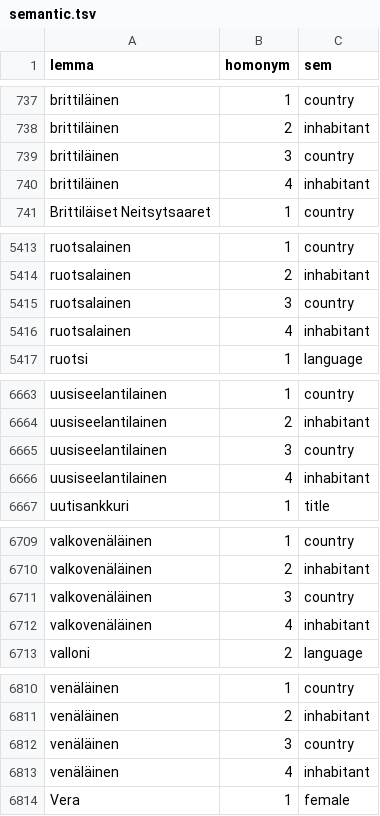
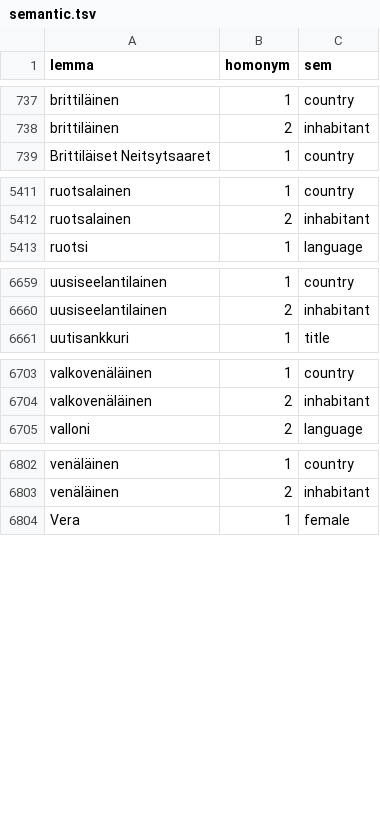
Before and after one commit to flammie/omorfi, a TSV file: src/attributes/semantic.tsv, drawn as a sheet; only a part is shown, gaps mark what is left out; the diff names each change by its address in the sheet, - before the commit and + after, or states it on an @@ line.

```diff
--- a/src/attributes/semantic.tsv
+++ b/src/attributes/semantic.tsv
-row 739: brittiläinen | 3 | country
-row 740: brittiläinen | 4 | inhabitant
-row 5415: ruotsalainen | 3 | country
-row 5416: ruotsalainen | 4 | inhabitant
-row 6665: uusiseelantilainen | 3 | country
-row 6666: uusiseelantilainen | 4 | inhabitant
-row 6711: valkovenäläinen | 3 | country
-row 6712: valkovenäläinen | 4 | inhabitant
-row 6812: venäläinen | 3 | country
-row 6813: venäläinen | 4 | inhabitant
```
Also changed, not shown: src/paradigms/morphophonology.tsv, src/paradigms/stub-deletions.tsv, 2 other files.
